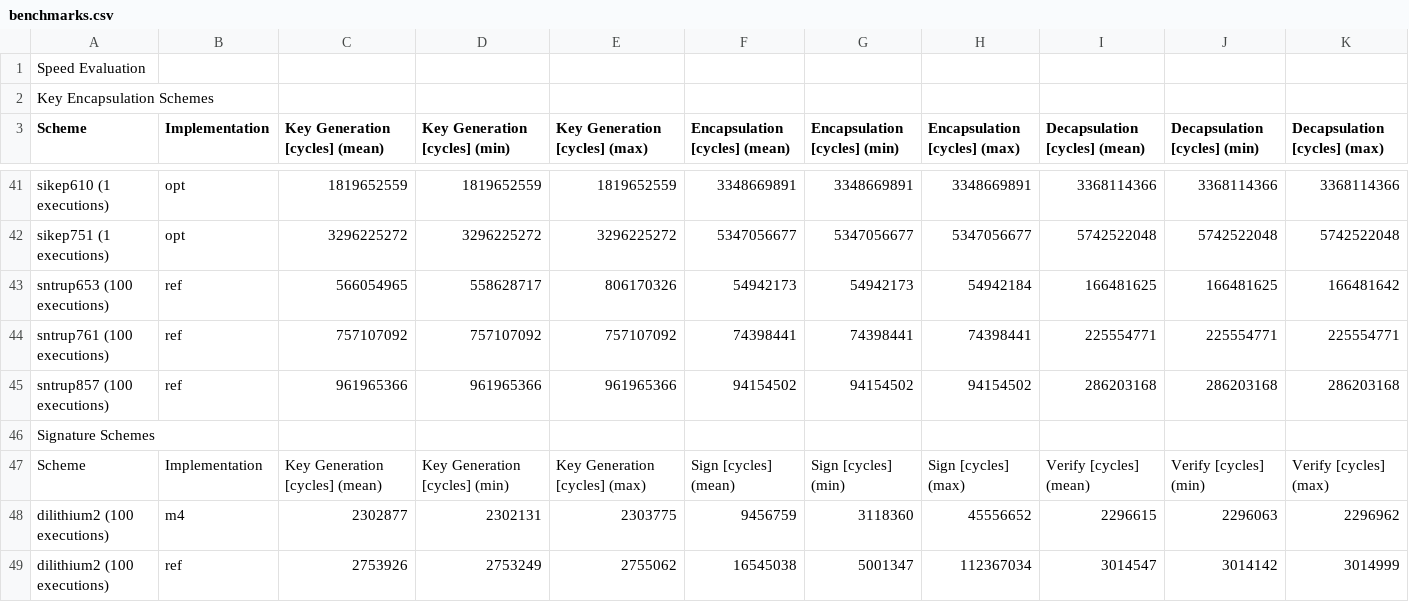
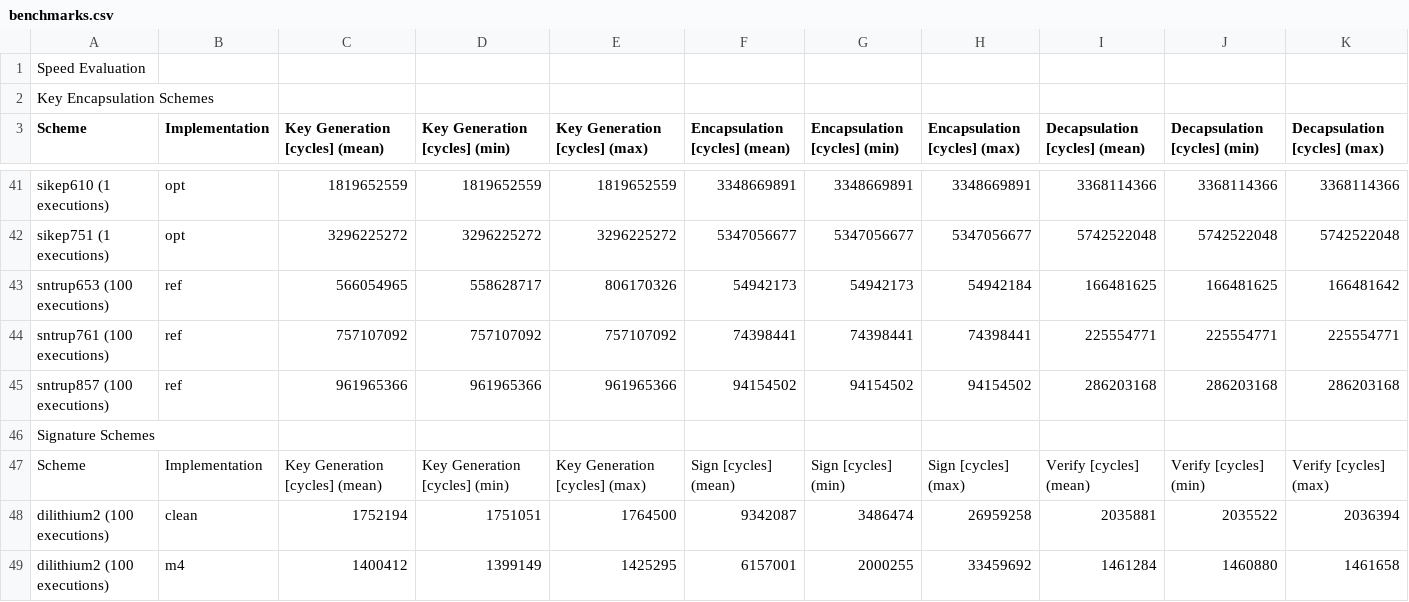
Before and after one commit to mupq/pqm4, a CSV file: benchmarks.csv, drawn as a sheet; only a part is shown, gaps mark what is left out; removed rows and columns are numbered as before the commit, all else as after; the diff covers the shown part only; the diff names each change by its address in the sheet, - before the commit and + after, or states it on an @@ line.

Commit message:
update dilithium

```diff
--- a/benchmarks.csv
+++ b/benchmarks.csv
-row 48: dilithium2 (100 executions) | m4 | 2302877 | 2302131 | 2303775 | 9456759 | 3118360 | 45556652 | 2296615 | 2296063 | 2296962
-row 49: dilithium2 (100 executions) | ref | 2753926 | 2753249 | 2755062 | 16545038 | 5001347 | 112367034 | 3014547 | 3014142 | 3014999
+row 48: dilithium2 (100 executions) | clean | 1752194 | 1751051 | 1764500 | 9342087 | 3486474 | 26959258 | 2035881 | 2035522 | 2036394
+row 49: dilithium2 (100 executions) | m4 | 1400412 | 1399149 | 1425295 | 6157001 | 2000255 | 33459692 | 1461284 | 1460880 | 1461658
```
Also changed, not shown: 18 added rows, 2 removed rows and 12 edited cells elsewhere in this file, 48 other files.
